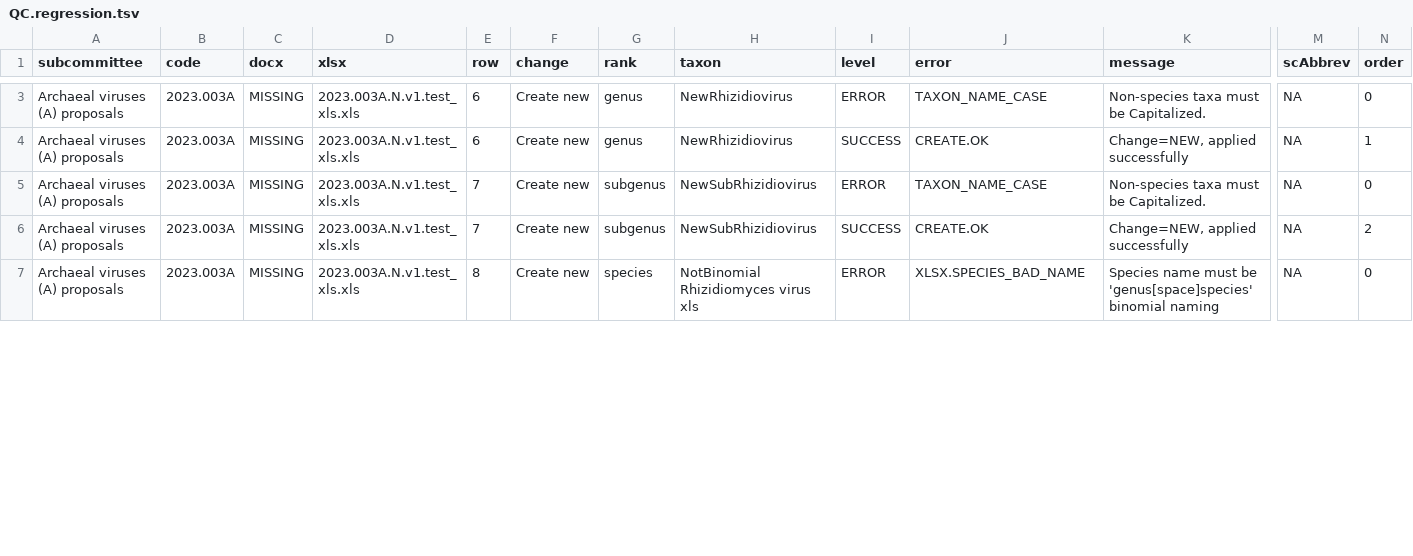
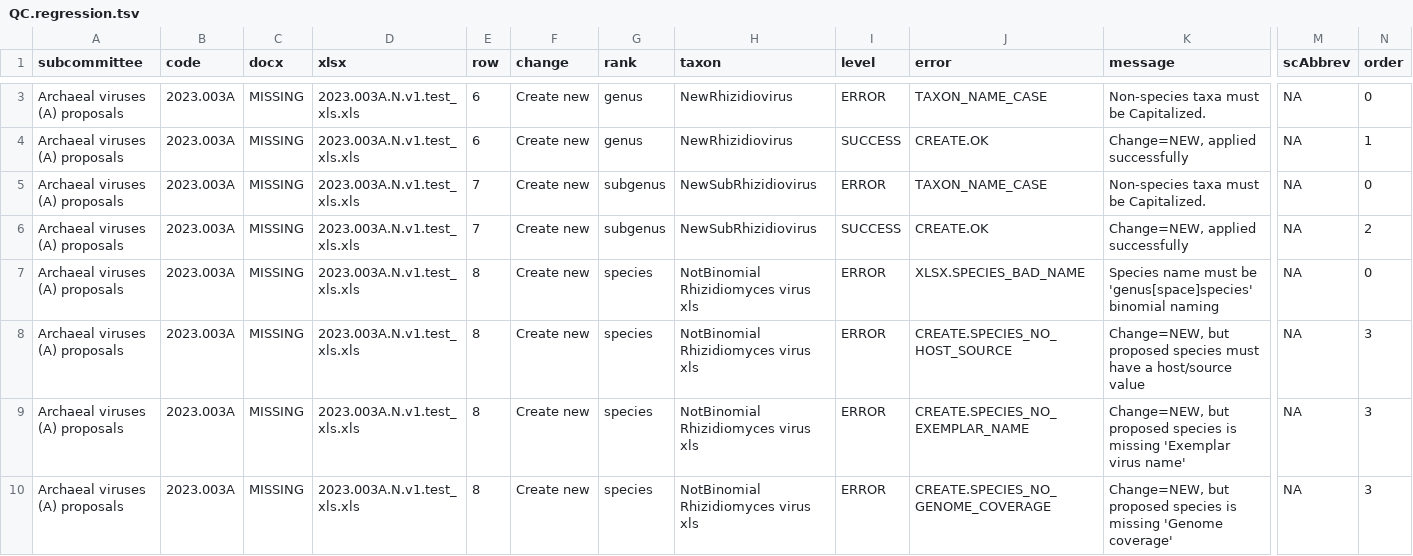
Before and after one commit to ICTV-Virus-Knowledgebase/ICTVproposalprocessor, a TSV file: testResultsPython/msl38/proposalsTest37/QC.regression.tsv, drawn as a sheet; only a part is shown, gaps mark what is left out; rows hold the shown columns only; the diff covers the shown part only; the diff names each change by its address in the sheet, - before the commit and + after, or states it on an @@ line.

```diff
--- a/testResultsPython/msl38/proposalsTest37/QC.regression.tsv
+++ b/testResultsPython/msl38/proposalsTest37/QC.regression.tsv
+row 8: Archaeal viruses (A) proposals | 2023.003A | MISSING | 2023.003A.N.v1.test_xls.xls | 8 | Create new | species | NotBinomial Rhizidiomyces virus xls | ERROR | CREATE.SPECIES_NO_HOST_SOURCE | Change=NEW, but proposed species must have a host/source value | NA | 3
+row 9: Archaeal viruses (A) proposals | 2023.003A | MISSING | 2023.003A.N.v1.test_xls.xls | 8 | Create new | species | NotBinomial Rhizidiomyces virus xls | ERROR | CREATE.SPECIES_NO_EXEMPLAR_NAME | Change=NEW, but proposed species is missing 'Exemplar virus name' | NA | 3
+row 10: Archaeal viruses (A) proposals | 2023.003A | MISSING | 2023.003A.N.v1.test_xls.xls | 8 | Create new | species | NotBinomial Rhizidiomyces virus xls | ERROR | CREATE.SPECIES_NO_GENOME_COVERAGE | Change=NEW, but proposed species is missing 'Genome coverage' | NA | 3
```
Also changed, not shown: 1 added row and 6 edited cells elsewhere in this file, testResultsPython/msl38/proposalsMixedTest/QC.regression.tsv, testResultsPython/msl38/proposalsMultiFileLinking/QC.regression.tsv, 8 other files.
